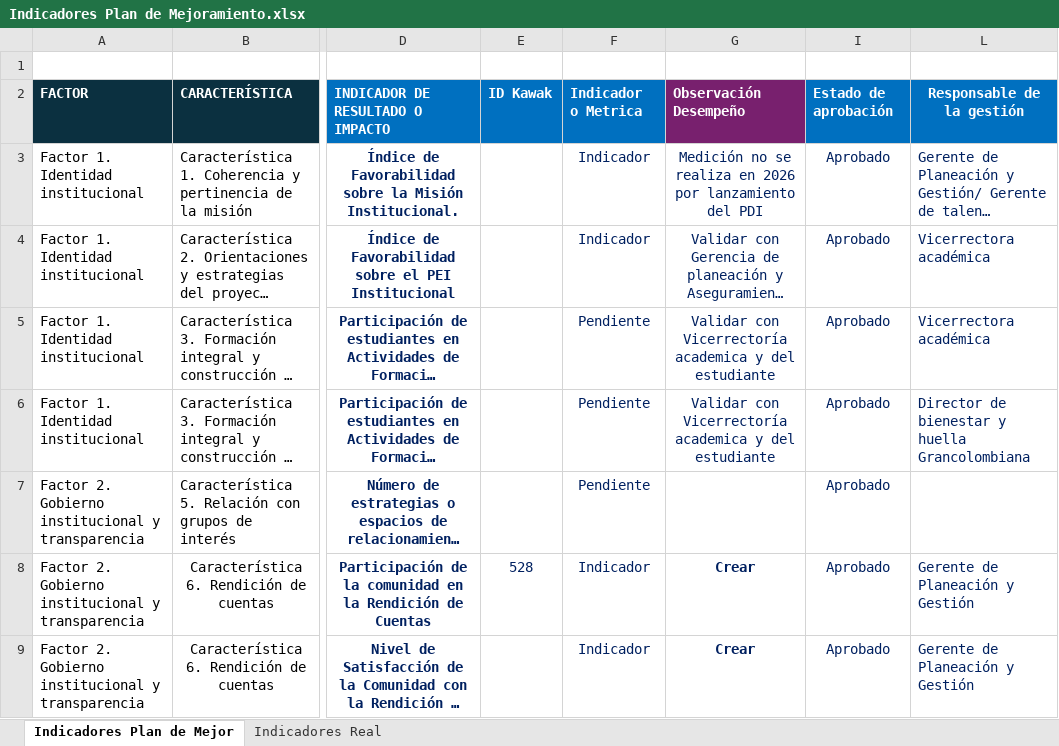
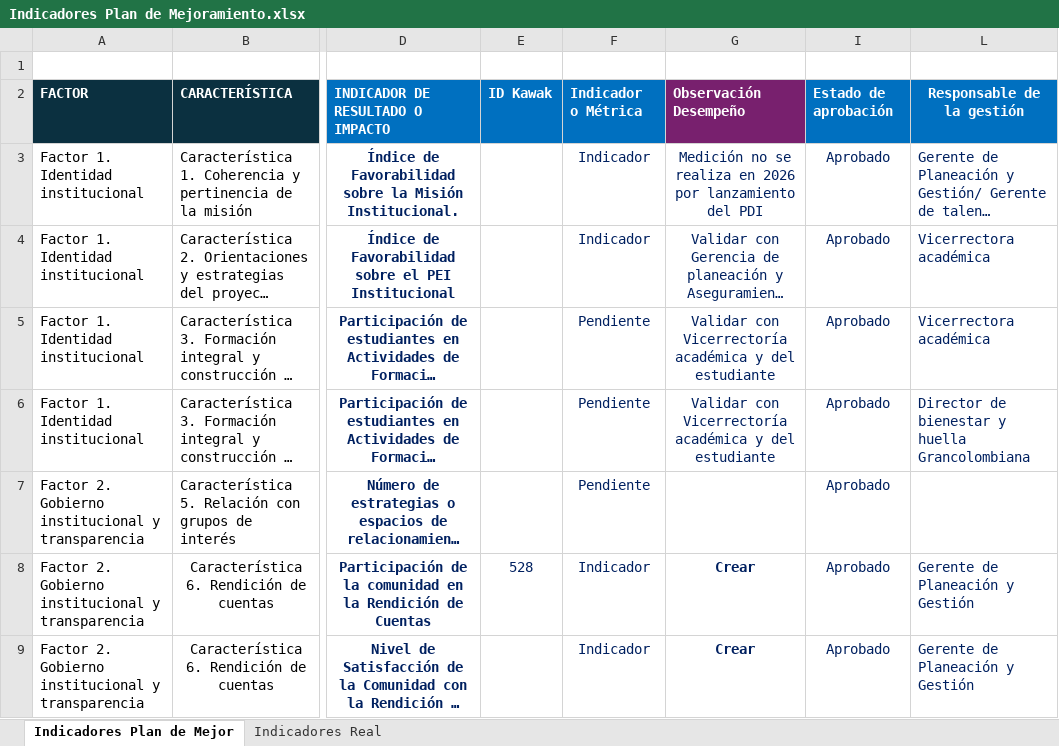
Before and after one commit to PlaneacionPoli/SGIND, an Excel workbook: data/raw/Plan de mejoramiento/Indicadores Plan de Mejoramiento.xlsx, sheet Indicadores Plan de Mejor, drawn as a sheet; only a part is shown, gaps mark what is left out; long unchanged cells end in …; values as stored, in another font and other column widths than the file's, no borders; the diff covers the shown part only; the diff names each change by its address in the sheet, - before the commit and + after, or states it on an @@ line.

```diff
--- a/data/raw/Plan de mejoramiento/Indicadores Plan de Mejoramiento.xlsx (sheet Indicadores Plan de Mejor)
+++ b/data/raw/Plan de mejoramiento/Indicadores Plan de Mejoramiento.xlsx (sheet Indicadores Plan de Mejor)
-F2: Indicador o Metrica
+F2: Indicador o Métrica
-G5:G6: …con Vicerrectoría academica y del…
+G5:G6: …con Vicerrectoría académica y del…
```
Also changed, not shown: 31 edited cells elsewhere in this sheet, hidden cells, data/raw/Plan de mejoramiento/Anexo Estadístico Dcto. Autoevaluacion - copia.xlsx, data/raw/Plan de mejoramiento/Catalogo_Indicadores_Plan_Mejoramiento.xlsx.
